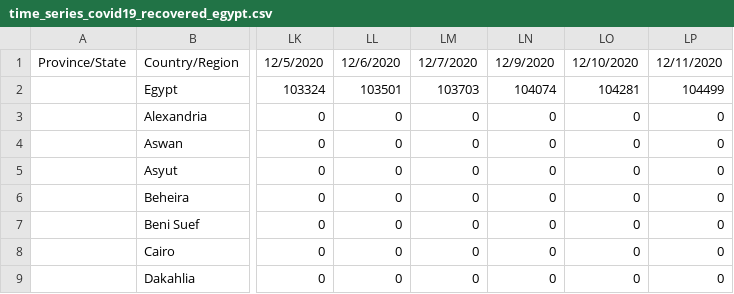
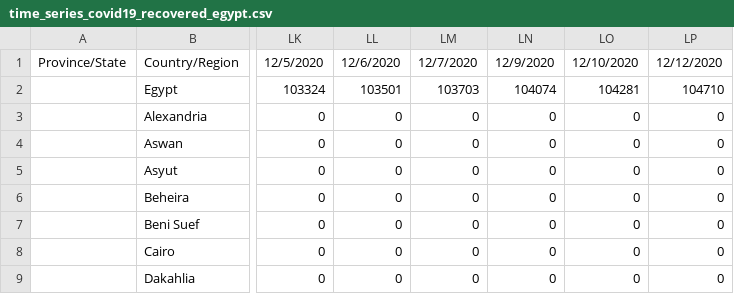
Before and after one commit to iCare-Solutions/COVID19-EgyptData, a CSV file: egypt_covid19_time_series/time_series_covid19_recovered_egypt.csv, drawn as a sheet; only a part is shown, gaps mark what is left out; the diff names each change by its address in the sheet, - before the commit and + after, or states it on an @@ line.

```diff
--- a/egypt_covid19_time_series/time_series_covid19_recovered_egypt.csv
+++ b/egypt_covid19_time_series/time_series_covid19_recovered_egypt.csv
-LP1: 12/11/2020
+LP1: 12/12/2020
-LP2: 104499
+LP2: 104710
```
Also changed, not shown: egypt_covid19_time_series/time_series_covid19_confirmed_egypt.csv, egypt_covid19_time_series/time_series_covid19_deaths_egypt.csv, 1 other file.
